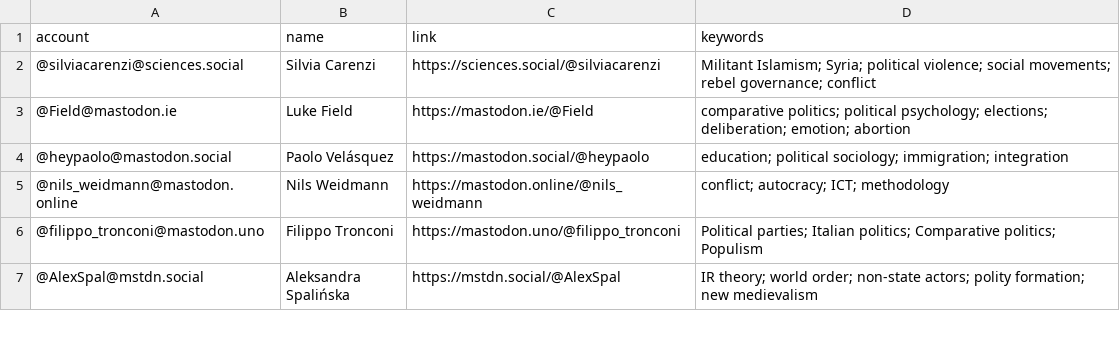
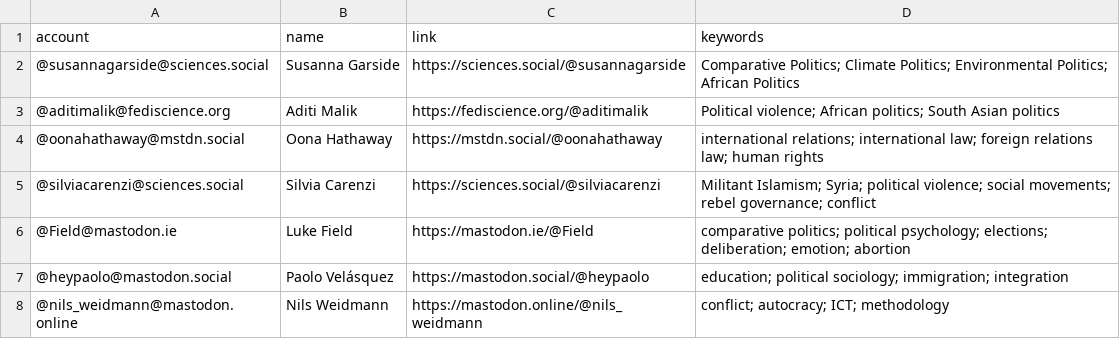
Before and after one commit to brentonpeterson/Mastodon-PoliScientists, a CSV file: resources/users.csv, drawn as a sheet; only a part is shown; the shorter side is filled out with more unchanged rows.

Commit message:
Add files via upload
update list

```diff
--- a/resources/users.csv
+++ b/resources/users.csv
@@ -1,2 +1,5 @@
 account,name,link,keywords
+@susannagarside@sciences.social,Susanna Garside,https://sciences.social/@susannagarside,Comparative Politics; Climate Politics; Environmental Politics; African Politics
+@aditimalik@fediscience.org,Aditi Malik,https://fediscience.org/@aditimalik,Political violence; African politics; South Asian politics
+@oonahathaway@mstdn.social,Oona Hathaway,https://mstdn.social/@oonahathaway,international relations; international law; foreign relations law; human rights
 @silviacarenzi@sciences.social,Silvia Carenzi,https://sciences.social/@silviacarenzi,Militant Islamism; Syria; political violence; social movements; rebel governance; conflict
```
